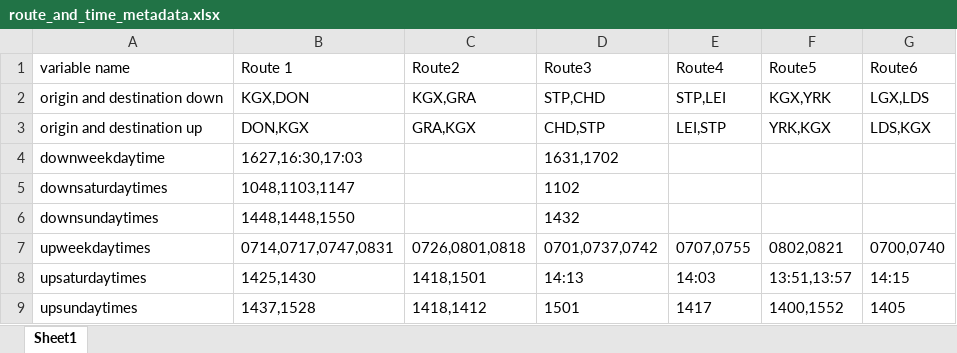
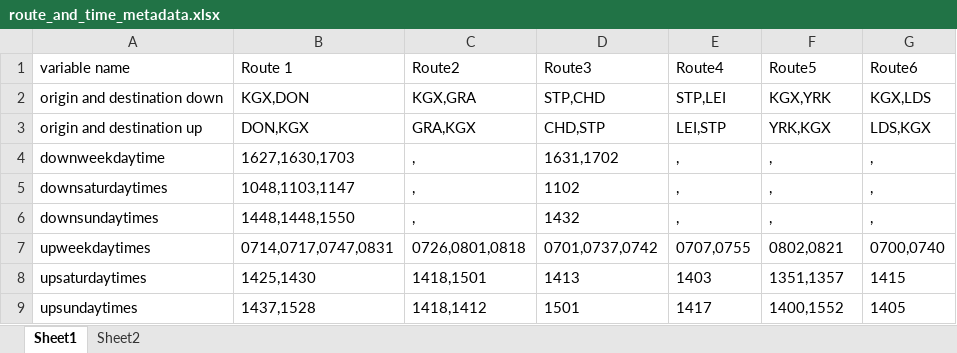
Before and after one commit to greggwilliams58/Webscrape_Rail_Fares, an Excel workbook: route_and_time_metadata.xlsx, sheet Sheet1, drawn as a sheet; values as stored, in another font and other column widths than the file's, no borders; the diff names each change by its address in the sheet, - before the commit and + after, or states it on an @@ line.

Commit message:
simple check for dud URLs
line 265 and 277 check for ""\\dep" in url string as sign of no times being supplied for route and/or day.
Metadata amended to remove NULL cells with a comma character

```diff
--- a/route_and_time_metadata.xlsx (sheet Sheet1)
+++ b/route_and_time_metadata.xlsx (sheet Sheet1)
+sheet tab: Sheet2
-G2 (Route6): LGX,LDS
+G2 (Route6): KGX,LDS
-B4 (Route 1): 1627,16:30,17:03
+B4 (Route 1): 1627,1630,1703
-C4:C6 (Route2): (empty)
+C4:C6 (Route2): ,
-E4:E6 (Route4): (empty)
+E4:E6 (Route4): ,
-F4:F6 (Route5): (empty)
+F4:F6 (Route5): ,
-G4:G6 (Route6): (empty)
+G4:G6 (Route6): ,
-D8 (Route3): 14:13
+D8 (Route3): 1413
-E8 (Route4): 14:03
+E8 (Route4): 1403
-F8 (Route5): 13:51,13:57
+F8 (Route5): 1351,1357
-G8 (Route6): 14:15
+G8 (Route6): 1415
```
Also changed, not shown: 1 other file.
